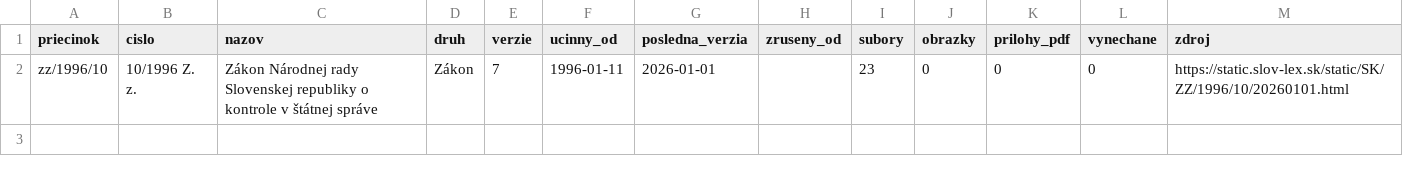
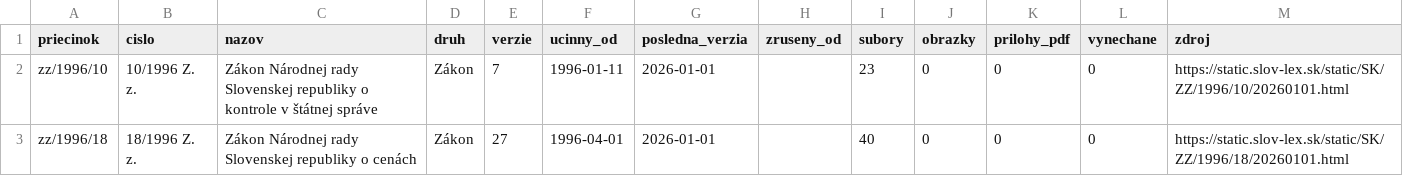
Before and after one commit to lexifina/slovakia-law, a CSV file: data/historia/1996.csv, drawn as a sheet.

Commit message:
História predpisov: ďalšie časové verzie 1 účinných predpisov (26 commitov)
Appended the other dated versions of 1 acts held since 2026-11-02 as their current version
(26 commits), data retrieved 2026-11-16: for each act every version Slov-Lex keeps, oldest first,
so its last commit is its newest text. These commits come after the version held before; each carries
the day it took effect (In-force), and readers take the newest commit whose In-force is on or before
the day asked (tools/ku_dnu.py does). Versions before the held one say so in a Backfill: trailer.
data/historia/<year>.csv lists the acts.

In-force: 2026-01-01
Kind: documentation

```diff
--- a/data/historia/1996.csv
+++ b/data/historia/1996.csv
@@ -2 +2,2 @@ priecinok,cislo,nazov,druh,verzie,ucinny_od,posledna_verzia,zruseny_od,subory,ob
 zz/1996/10,10/1996 Z. z.,Zákon Národnej rady Slovenskej republiky o kontrole v štátnej správe,Zákon,7,1996-01-11,2026-01-01,,23,0,0,0,https://static.slov-lex.sk/static/SK/ZZ/1996/10/20260101.html
+zz/1996/18,18/1996 Z. z.,Zákon Národnej rady Slovenskej republiky o cenách,Zákon,27,1996-04-01,2026-01-01,,40,0,0,0,https://static.slov-lex.sk/static/SK/ZZ/1996/18/20260101.html
```
